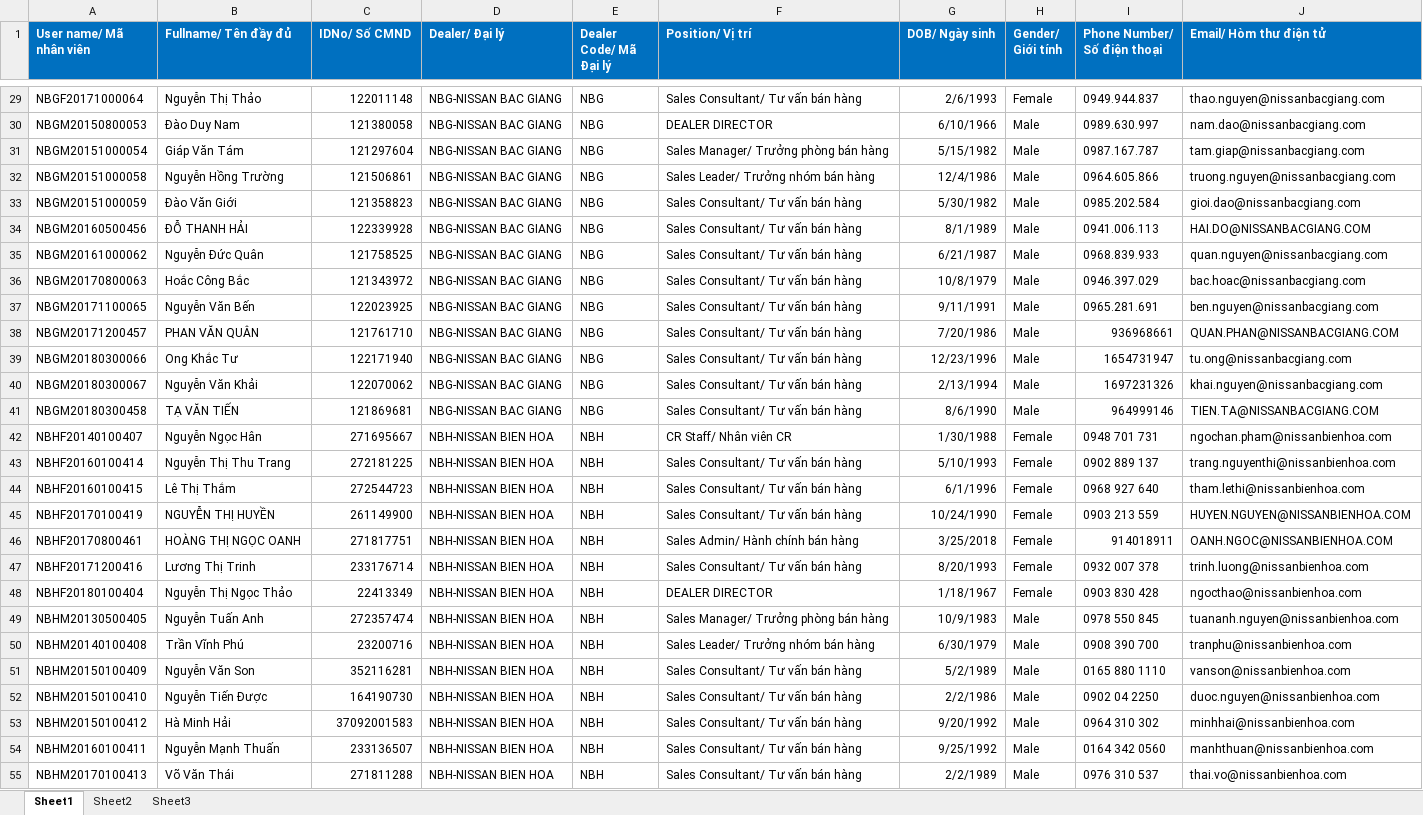
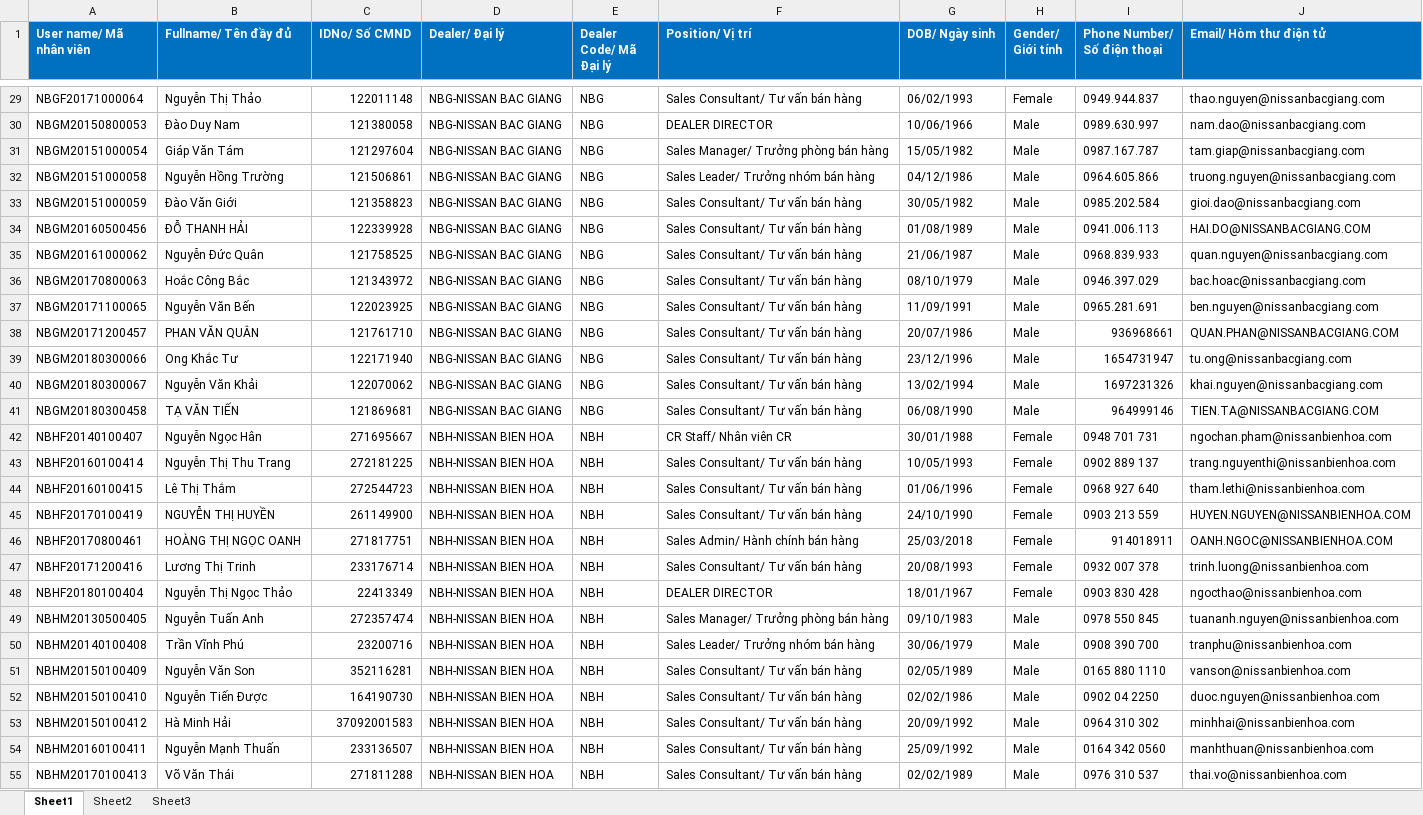
Before and after one commit to viethoang0707/freelance-el, an Excel workbook: frontend/src/client/assets/templates/user_import.xlsx, sheet Sheet1, drawn as a sheet; only a part is shown, gaps mark what is left out; values as stored, in another font and other column widths than the file's, no borders; the diff covers the shown part only; the diff names each change by its address in the sheet, - before the commit and + after, or states it on an @@ line.

```diff
--- a/frontend/src/client/assets/templates/user_import.xlsx (sheet Sheet1)
+++ b/frontend/src/client/assets/templates/user_import.xlsx (sheet Sheet1)
-G29 (DOB/ Ngày sinh): 2/6/1993
+G29 (DOB/ Ngày sinh): 06/02/1993
-G30 (DOB/ Ngày sinh): 6/10/1966
+G30 (DOB/ Ngày sinh): 10/06/1966
-G31 (DOB/ Ngày sinh): 5/15/1982
+G31 (DOB/ Ngày sinh): 15/05/1982
-G32 (DOB/ Ngày sinh): 12/4/1986
+G32 (DOB/ Ngày sinh): 04/12/1986
-G33 (DOB/ Ngày sinh): 5/30/1982
+G33 (DOB/ Ngày sinh): 30/05/1982
-G34 (DOB/ Ngày sinh): 8/1/1989
+G34 (DOB/ Ngày sinh): 01/08/1989
-G35 (DOB/ Ngày sinh): 6/21/1987
+G35 (DOB/ Ngày sinh): 21/06/1987
-G36 (DOB/ Ngày sinh): 10/8/1979
+G36 (DOB/ Ngày sinh): 08/10/1979
-G37 (DOB/ Ngày sinh): 9/11/1991
+G37 (DOB/ Ngày sinh): 11/09/1991
-G38 (DOB/ Ngày sinh): 7/20/1986
+G38 (DOB/ Ngày sinh): 20/07/1986
-G39 (DOB/ Ngày sinh): 12/23/1996
+G39 (DOB/ Ngày sinh): 23/12/1996
-G40 (DOB/ Ngày sinh): 2/13/1994
+G40 (DOB/ Ngày sinh): 13/02/1994
-G41 (DOB/ Ngày sinh): 8/6/1990
+G41 (DOB/ Ngày sinh): 06/08/1990
-G42 (DOB/ Ngày sinh): 1/30/1988
+G42 (DOB/ Ngày sinh): 30/01/1988
-G43 (DOB/ Ngày sinh): 5/10/1993
+G43 (DOB/ Ngày sinh): 10/05/1993
-G44 (DOB/ Ngày sinh): 6/1/1996
+G44 (DOB/ Ngày sinh): 01/06/1996
-G45 (DOB/ Ngày sinh): 10/24/1990
+G45 (DOB/ Ngày sinh): 24/10/1990
-G46 (DOB/ Ngày sinh): 3/25/2018
+G46 (DOB/ Ngày sinh): 25/03/2018
-G47 (DOB/ Ngày sinh): 8/20/1993
+G47 (DOB/ Ngày sinh): 20/08/1993
-G48 (DOB/ Ngày sinh): 1/18/1967
+G48 (DOB/ Ngày sinh): 18/01/1967
-G49 (DOB/ Ngày sinh): 10/9/1983
+G49 (DOB/ Ngày sinh): 09/10/1983
-G50 (DOB/ Ngày sinh): 6/30/1979
+G50 (DOB/ Ngày sinh): 30/06/1979
-G51 (DOB/ Ngày sinh): 5/2/1989
+G51 (DOB/ Ngày sinh): 02/05/1989
-G52 (DOB/ Ngày sinh): 2/2/1986
+G52 (DOB/ Ngày sinh): 02/02/1986
-G53 (DOB/ Ngày sinh): 9/20/1992
+G53 (DOB/ Ngày sinh): 20/09/1992
-G54 (DOB/ Ngày sinh): 9/25/1992
+G54 (DOB/ Ngày sinh): 25/09/1992
-G55 (DOB/ Ngày sinh): 2/2/1989
+G55 (DOB/ Ngày sinh): 02/02/1989
```
Also changed, not shown: 413 edited cells and cell formats elsewhere in this sheet.
